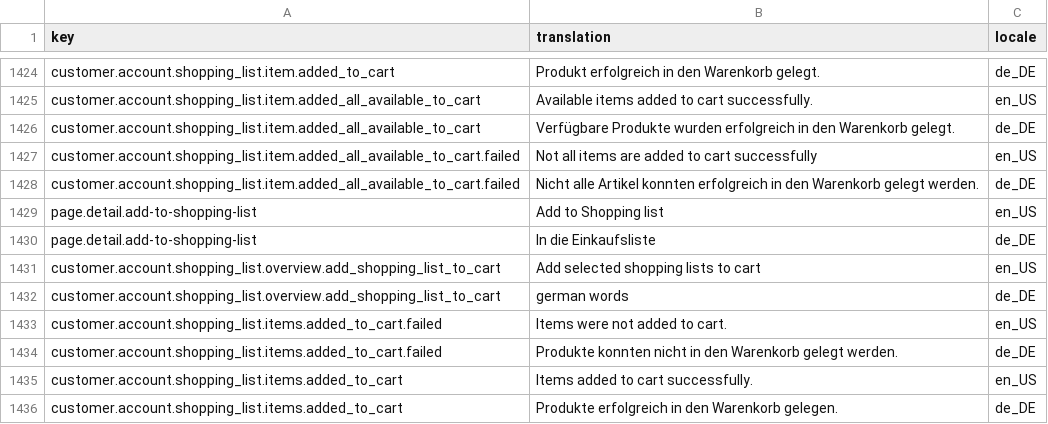
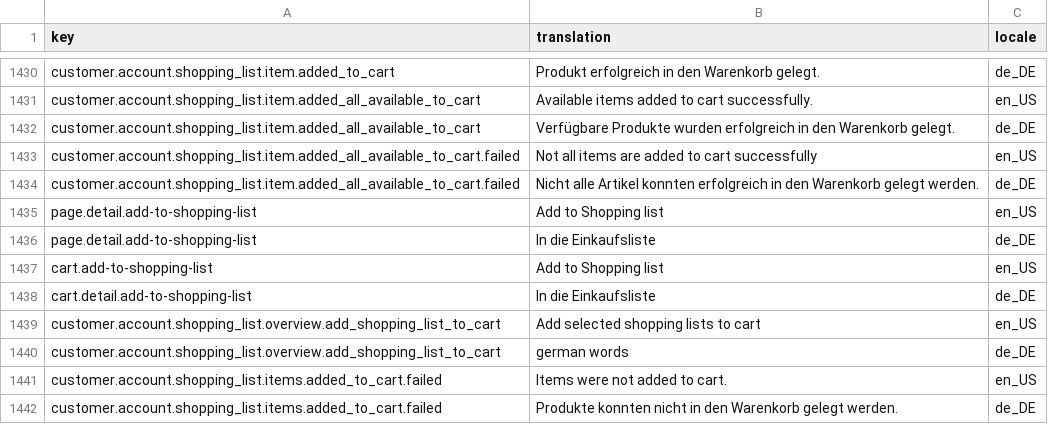
Before and after one commit to spryker-shop/b2b-demo-shop, a CSV file: data/import/glossary.csv, drawn as a sheet; only a part is shown, gaps mark what is left out; the shorter side is filled out with more unchanged rows; the diff covers the shown part only.

Commit message:
core-2347 added storage plugin to dependency provider added controller providers to bootstrap added CartToShoppingListWidgetPlugin to CartPage dependency provider

```diff
--- a/data/import/glossary.csv
+++ b/data/import/glossary.csv
@@ -1430,2 +1436,4 @@ page.detail.add-to-shopping-list,Add to Shopping list,en_US
 page.detail.add-to-shopping-list,In die Einkaufsliste,de_DE
+cart.add-to-shopping-list,Add to Shopping list,en_US
+cart.detail.add-to-shopping-list,In die Einkaufsliste,de_DE
 customer.account.shopping_list.overview.add_shopping_list_to_cart,Add selected shopping lists to cart,en_US
```
Also changed, not shown: 10 added rows and 6 edited cells elsewhere in this file, 4 other files.
